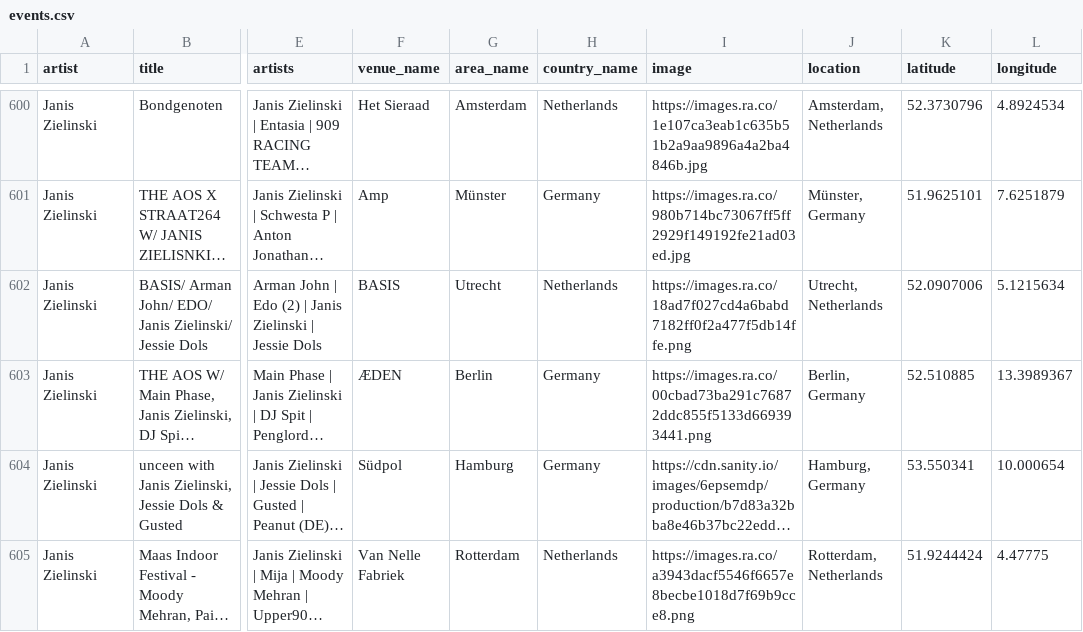
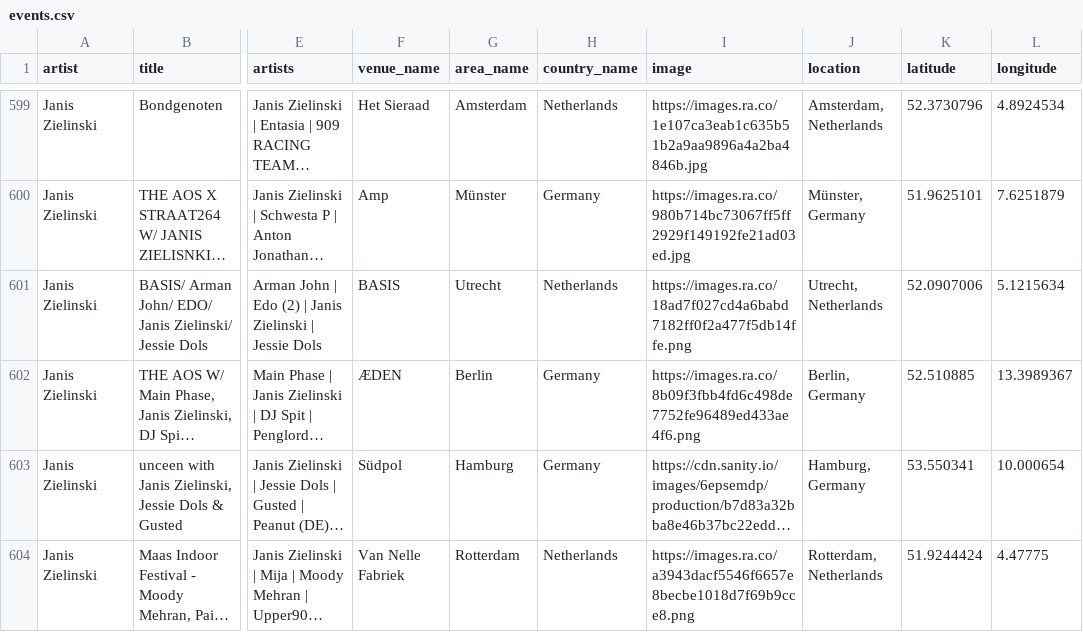
Before and after one commit to jankunnen-96/RA, a CSV file: events.csv, drawn as a sheet; only a part is shown, gaps mark what is left out; long unchanged cells end in …; addresses are those after the commit; the diff covers the shown part only; the diff names each change by its address in the sheet, - before the commit and + after, or states it on an @@ line.

```diff
--- a/events.csv
+++ b/events.csv
-I602 (image): https://images.ra.co/00cbad73ba291c76872ddc855f5133d669393441.png
+I602 (image): https://images.ra.co/8b09f3fbb4fd6c498de7752fe96489ed433ae4f6.png
```
Also changed, not shown: 2 added rows, 5 removed rows and 7 edited cells elsewhere in this file.
